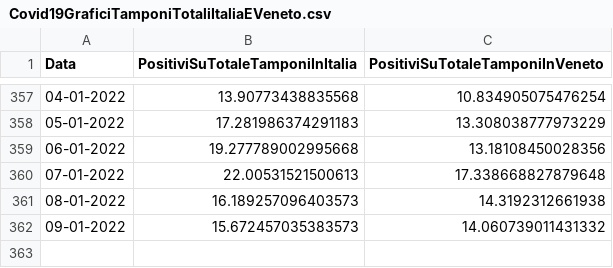
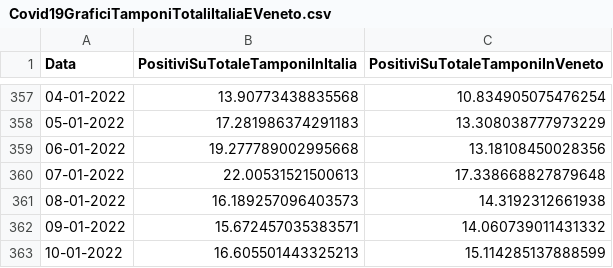
Before and after one commit to DigitalChriAri/Covid, a CSV file: Covid19GraficiTamponiTotaliItaliaEVeneto.csv, drawn as a sheet; only a part is shown, gaps mark what is left out.

```diff
--- a/Covid19GraficiTamponiTotaliItaliaEVeneto.csv
+++ b/Covid19GraficiTamponiTotaliItaliaEVeneto.csv
@@ -361,2 +361,3 @@ Data,PositiviSuTotaleTamponiInItalia,PositiviSuTotaleTamponiInVeneto
 08-01-2022,16.189257096403573,14.3192312661938
-09-01-2022,15.672457035383573,14.060739011431332
+09-01-2022,15.672457035383571,14.060739011431332
+10-01-2022,16.605501443325213,15.114285137888599
```
Also changed, not shown: Covid19GraficiItaliaEVeneto.csv.
